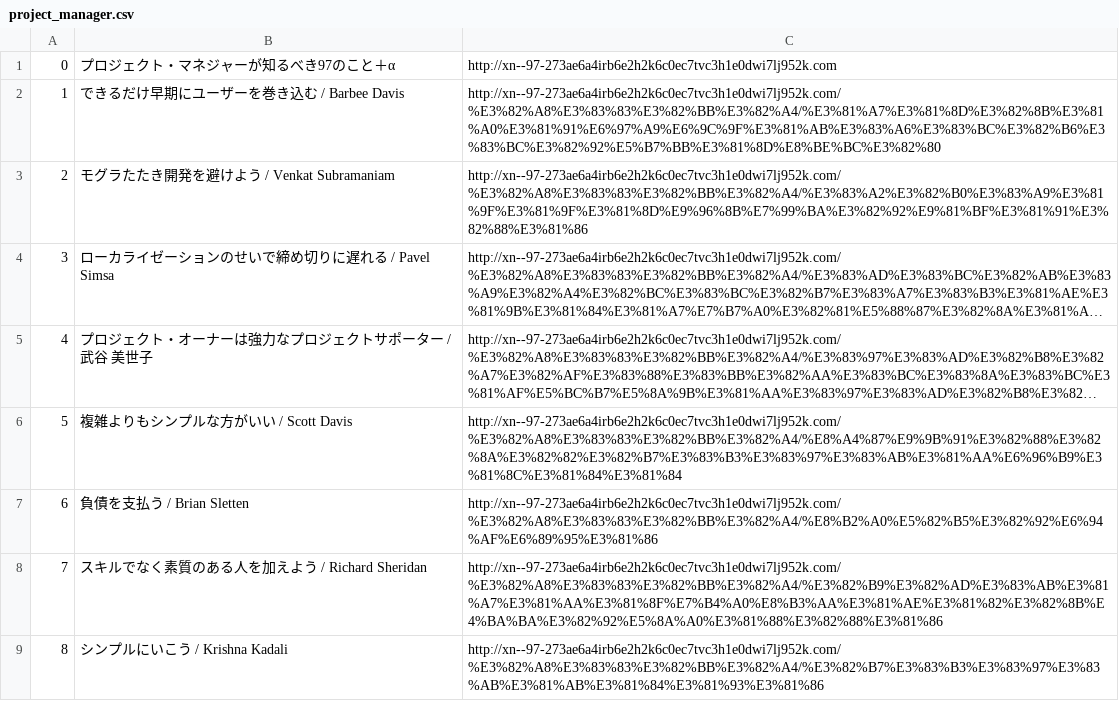
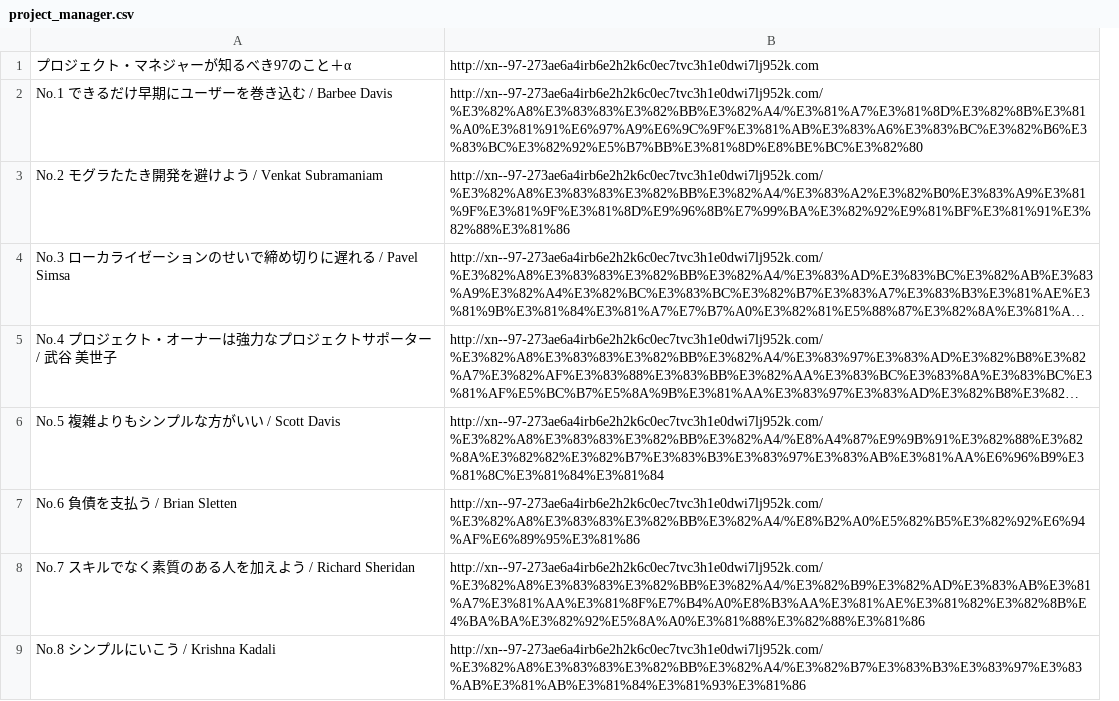
Before and after one commit to ysac/97knowledge, a CSV file: project_manager.csv, drawn as a sheet; only a part is shown; long unchanged cells end in …; removed rows and columns are numbered as before the commit, all else as after; the diff names each change by its address in the sheet, - before the commit and + after, or states it on an @@ line.

```diff
--- a/project_manager.csv
+++ b/project_manager.csv
-column A, rows 1-9: 0 | 1 | 2 | 3 | 4 | 5 | 6 | 7 | 8
-column B, rows 1-9: プロジェクト・マネジャーが知るべき97のこと＋α | できるだけ早期にユーザーを巻き込む / Barbee Davis | モグラたたき開発を避けよう / Venkat Subramaniam | ローカライゼーションのせいで締め切りに遅れる / Pavel Simsa | プロジェクト・オーナーは強力なプロジェクトサポーター / 武谷 美世子 | 複雑よりもシンプルな方がいい / Scott Davis | 負債を支払う / Brian Sletten | スキルでなく素質のある人を加えよう / Richard Sheridan | シンプルにいこう / Krishna Kadali
+column A, rows 1-9: プロジェクト・マネジャーが知るべき97のこと＋α | No.1 できるだけ早期にユーザーを巻き込む / Barbee Davis | No.2 モグラたたき開発を避けよう / Venkat Subramaniam | No.3 ローカライゼーションのせいで締め切りに遅れる / Pavel Simsa | No.4 プロジェクト・オーナーは強力なプロジェクトサポーター / 武谷 美世子 | No.5 複雑よりもシンプルな方がいい / Scott Davis | No.6 負債を支払う / Brian Sletten | No.7 スキルでなく素質のある人を加えよう / Richard Sheridan | No.8 シンプルにいこう / Krishna Kadali
```
Also changed, not shown: programmer.csv, software_architect.csv.
